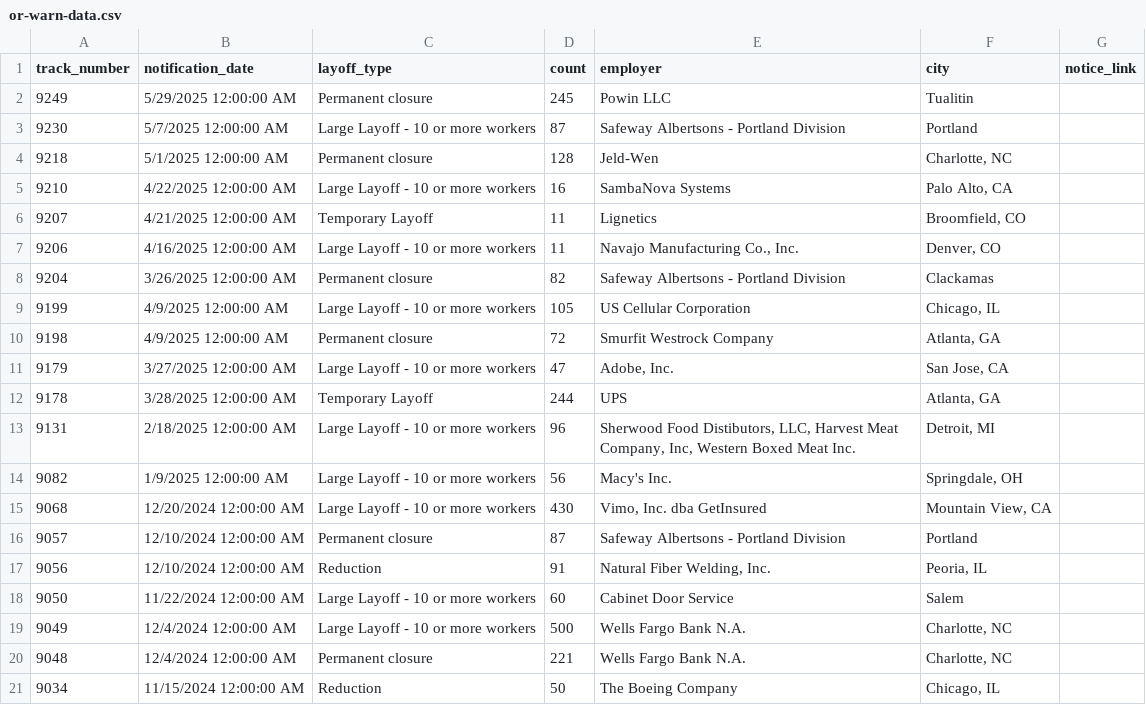
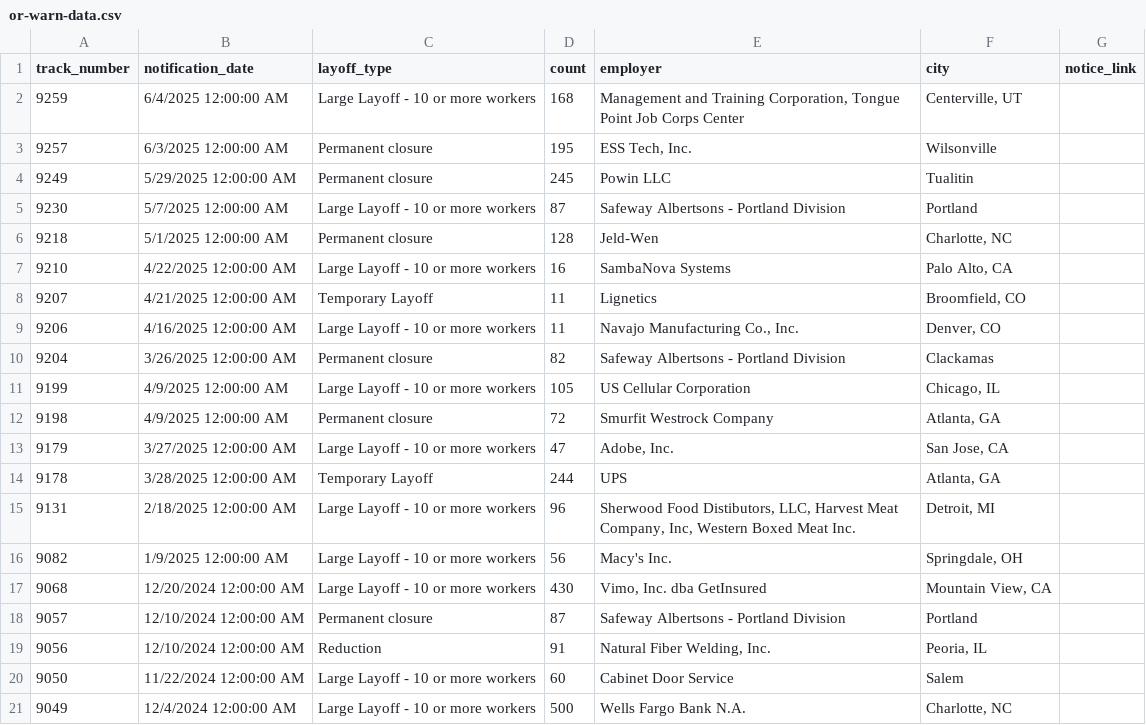
Before and after one commit to deleonkr/oregon-warn-list, a CSV file: or-warn-data.csv, drawn as a sheet.

```diff
--- a/or-warn-data.csv
+++ b/or-warn-data.csv
@@ -1,2 +1,4 @@
 track_number,notification_date,layoff_type,count,employer,city,notice_link
+9259,6/4/2025 12:00:00 AM,Large Layoff - 10 or more workers,168,"Management and Training Corporation, Tongue Point Job Corps Center","Centerville, UT",
+9257,6/3/2025 12:00:00 AM,Permanent closure,195,"ESS Tech, Inc.",Wilsonville,
 9249,5/29/2025 12:00:00 AM,Permanent closure,245,Powin LLC,Tualitin,
@@ -19,3 +21 @@ track_number,notification_date,layoff_type,count,employer,city,notice_link
 9049,12/4/2024 12:00:00 AM,Large Layoff - 10 or more workers,500,Wells Fargo Bank N.A.,"Charlotte, NC",
-9048,12/4/2024 12:00:00 AM,Permanent closure,221,Wells Fargo Bank N.A.,"Charlotte, NC",
-9034,11/15/2024 12:00:00 AM,Reduction,50,The Boeing Company,"Chicago, IL",
```
